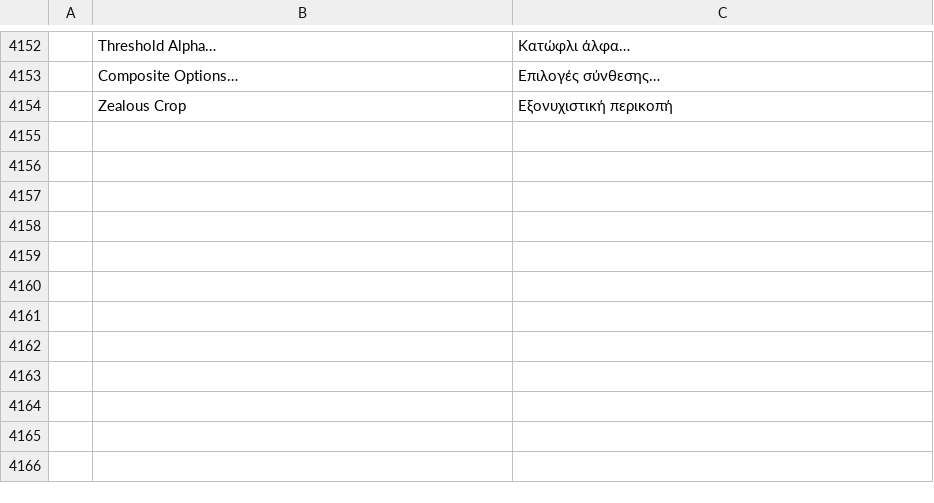
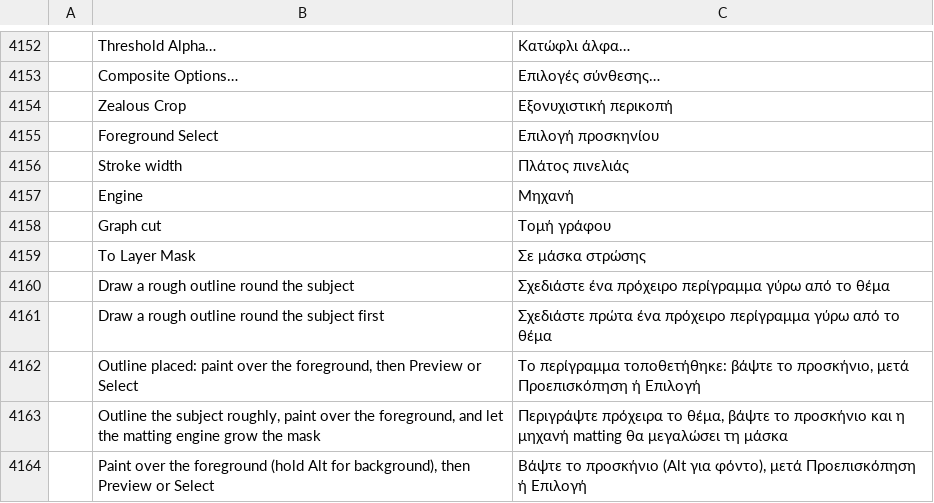
Before and after one commit to redrob-labs/redrob-canvas, a TSV file: crafts/photocraft/crates/ui-egui/src/i18n/el.tsv, drawn as a sheet; only a part is shown, gaps mark what is left out; the diff names each change by its address in the sheet, - before the commit and + after, or states it on an @@ line.

Commit message:
feat(photo): foreground select tool and magic wand threshold drag
Finish the salvaged Foreground Select workflow on the Lasso (outline,
marks, two engines, colour or grayscale preview, Select / To Layer Mask)
with its catalog rows, expose select.foreground's fast engine in the
spec, and mark PH-SEL-004 and PH-SEL-005 (press-and-drag tolerance, LCh
criteria, diagonal switch) full.

```diff
--- a/crafts/photocraft/crates/ui-egui/src/i18n/el.tsv
+++ b/crafts/photocraft/crates/ui-egui/src/i18n/el.tsv
+row 4155:  | Foreground Select | Επιλογή προσκηνίου
+row 4156:  | Stroke width | Πλάτος πινελιάς
+row 4157:  | Engine | Μηχανή
+row 4158:  | Graph cut | Τομή γράφου
+row 4159:  | To Layer Mask | Σε μάσκα στρώσης
+row 4160:  | Draw a rough outline round the subject | Σχεδιάστε ένα πρόχειρο περίγραμμα γύρω από το θέμα
+row 4161:  | Draw a rough outline round the subject first | Σχεδιάστε πρώτα ένα πρόχειρο περίγραμμα γύρω από το θέμα
+row 4162:  | Outline placed: paint over the foreground, then Preview or Select | Το περίγραμμα τοποθετήθηκε: βάψτε το προσκήνιο, μετά Προεπισκόπηση ή Επιλογή
+row 4163:  | Outline the subject roughly, paint over the foreground, and let the matting engine grow the mask | Περιγράψτε πρόχειρα το θέμα, βάψτε το προσκήνιο και η μηχανή matting θα μεγαλώσει τη μάσκα
+row 4164:  | Paint over the foreground (hold Alt for background), then Preview or Select | Βάψτε το προσκήνιο (Alt για φόντο), μετά Προεπισκόπηση ή Επιλογή
```
Also changed, not shown: crafts/photocraft/crates/ui-egui/src/i18n/ja.tsv, crafts/photocraft/crates/ui-egui/src/i18n/pt-br.tsv, 22 other files.
